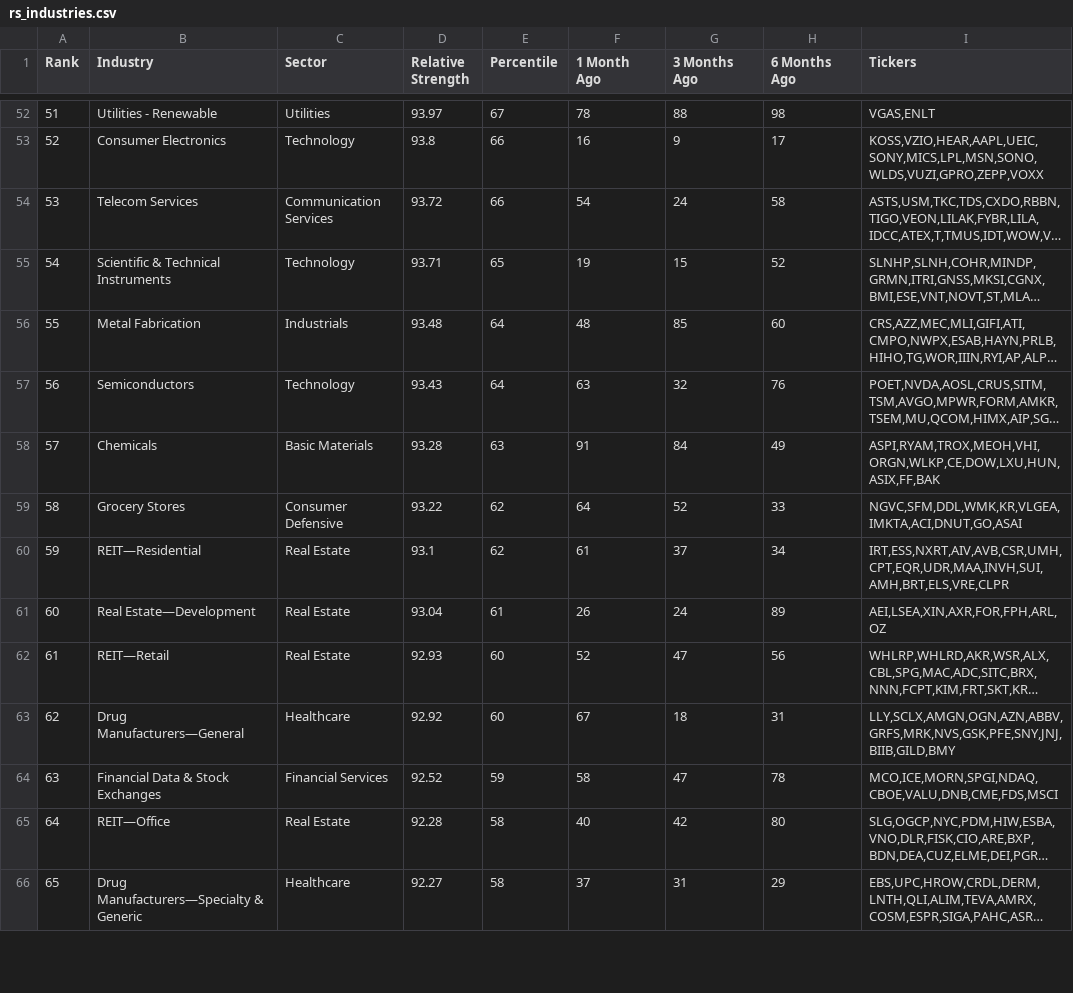
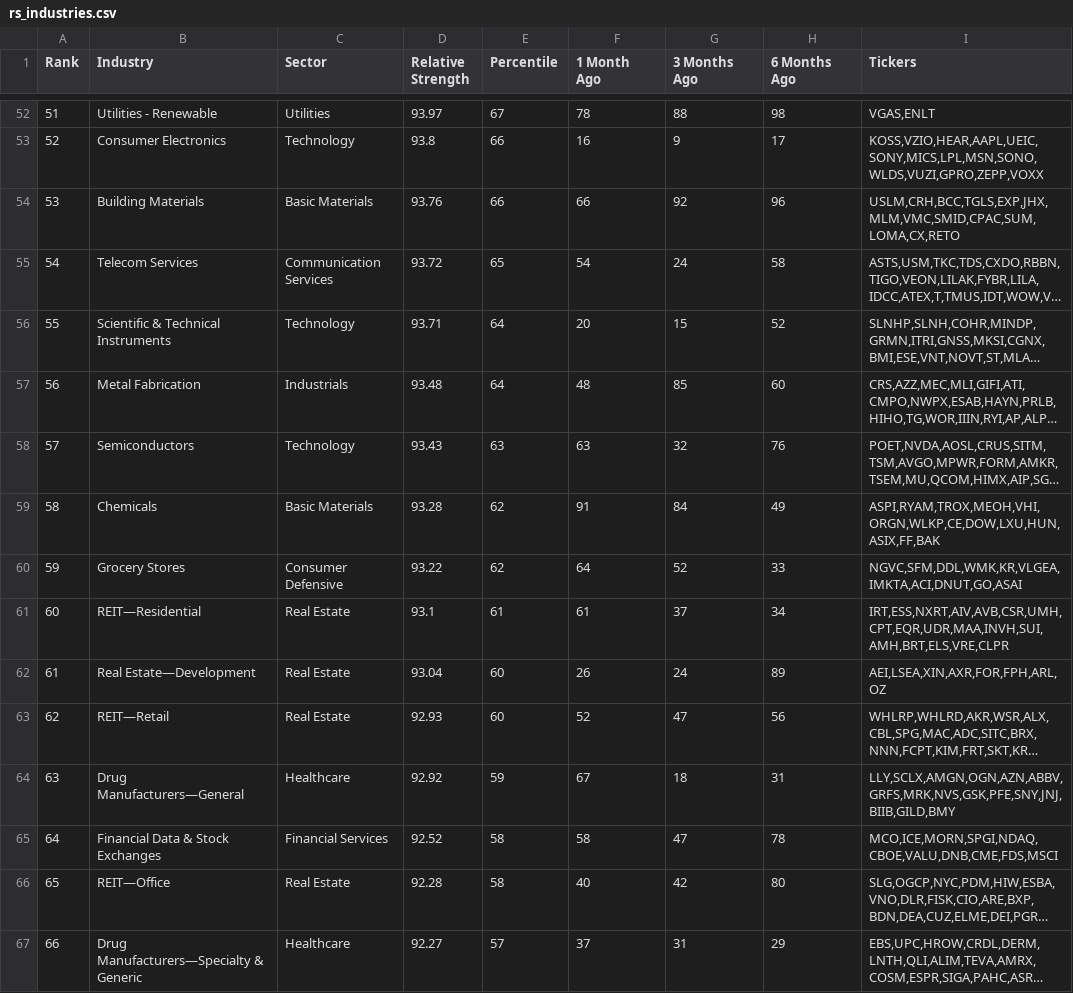
Before and after one commit to kitata2/rs-log, a CSV file: output/rs_industries.csv, drawn as a sheet; only a part is shown, gaps mark what is left out; long unchanged cells end in …; addresses are those after the commit; the diff covers the shown part only; the diff names each change by its address in the sheet, - before the commit and + after, or states it on an @@ line.

```diff
--- a/output/rs_industries.csv
+++ b/output/rs_industries.csv
@@ column A (Rank) renumbered between rows 25 and 116 @@
+row 54: 53 | Building Materials | Basic Materials | 93.76 | 66 | 66 | 92 | 96 | USLM,CRH,BCC,TGLS,EXP,JHX,MLM,VMC,SMID,CPAC,SUM,LOMA,CX,RETO
-E55 (Percentile): 66
+E55 (Percentile): 65
-E56 (Percentile): 65
+E56 (Percentile): 64
-F56 (1 Month Ago): 19
+F56 (1 Month Ago): 20
-E58 (Percentile): 64
+E58 (Percentile): 63
-E59 (Percentile): 63
+E59 (Percentile): 62
-E61 (Percentile): 62
+E61 (Percentile): 61
-E62 (Percentile): 61
+E62 (Percentile): 60
-E64 (Percentile): 60
+E64 (Percentile): 59
-E65 (Percentile): 59
+E65 (Percentile): 58
-E67 (Percentile): 58
+E67 (Percentile): 57
```
Also changed, not shown: 1 added row, 2 removed rows and 71 edited cells elsewhere in this file, output/RSRATING.csv, output/rs_stocks.csv.
